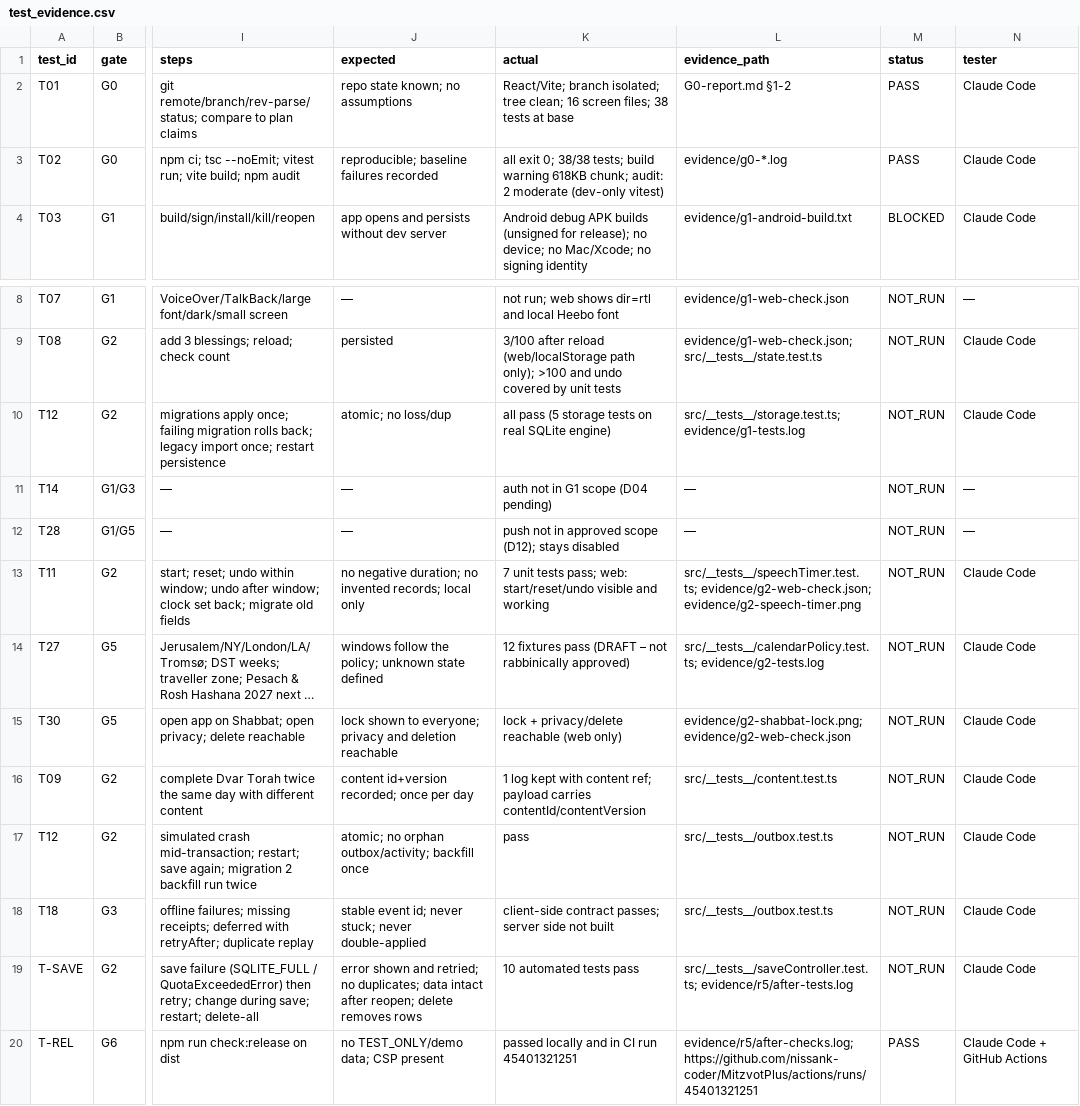
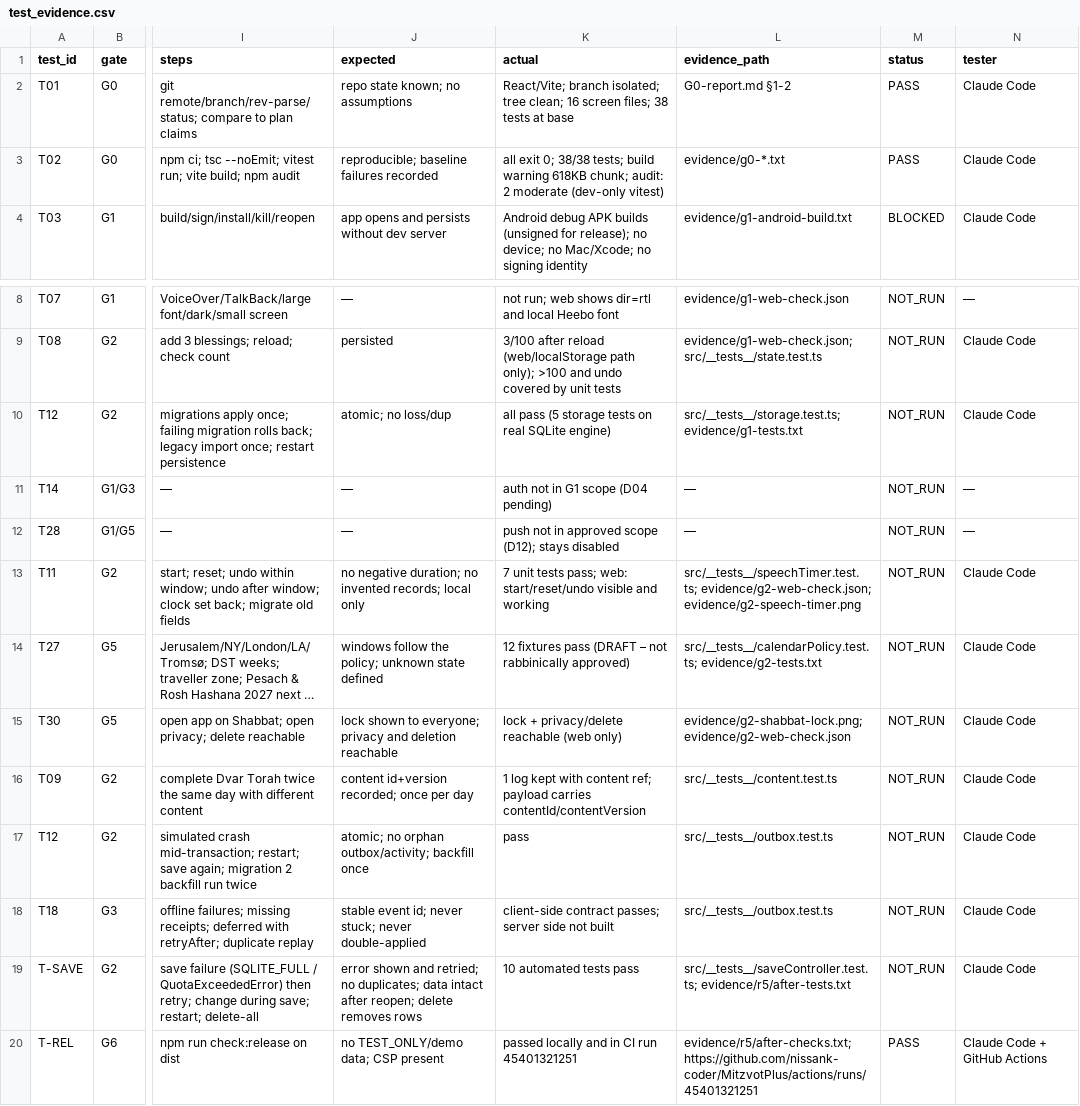
Before and after one commit to nissank-coder/MitzvotPlus, a CSV file: docs/mobile-readiness/test_evidence.csv, drawn as a sheet; only a part is shown, gaps mark what is left out; long unchanged cells end in …; the diff names each change by its address in the sheet, - before the commit and + after, or states it on an @@ line.

```diff
--- a/docs/mobile-readiness/test_evidence.csv
+++ b/docs/mobile-readiness/test_evidence.csv
-L3 (evidence_path): evidence/g0-*.log
+L3 (evidence_path): evidence/g0-*.txt
-L10 (evidence_path): src/__tests__/storage.test.ts; evidence/g1-tests.log
+L10 (evidence_path): src/__tests__/storage.test.ts; evidence/g1-tests.txt
-L14 (evidence_path): src/__tests__/calendarPolicy.test.ts; evidence/g2-tests.log
+L14 (evidence_path): src/__tests__/calendarPolicy.test.ts; evidence/g2-tests.txt
-L19 (evidence_path): src/__tests__/saveController.test.ts; evidence/r5/after-tests.log
+L19 (evidence_path): src/__tests__/saveController.test.ts; evidence/r5/after-tests.txt
-L20 (evidence_path): evidence/r5/after-checks.log; https://github.com/nissank-coder/MitzvotPlus/actions/runs/45401321251
+L20 (evidence_path): evidence/r5/after-checks.txt; https://github.com/nissank-coder/MitzvotPlus/actions/runs/45401321251
```
Also changed, not shown: docs/mobile-readiness/compatibility_matrix.csv, 19 other files.
